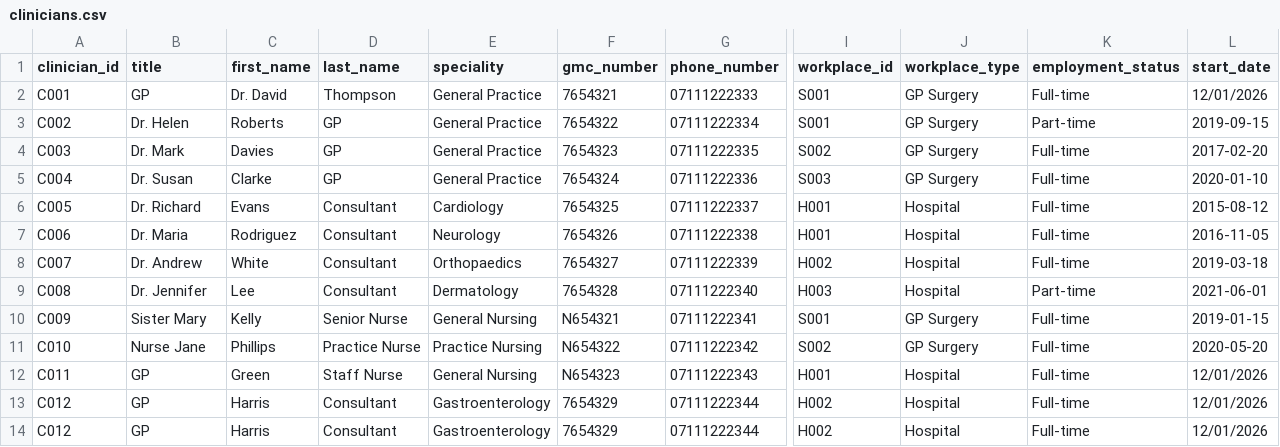
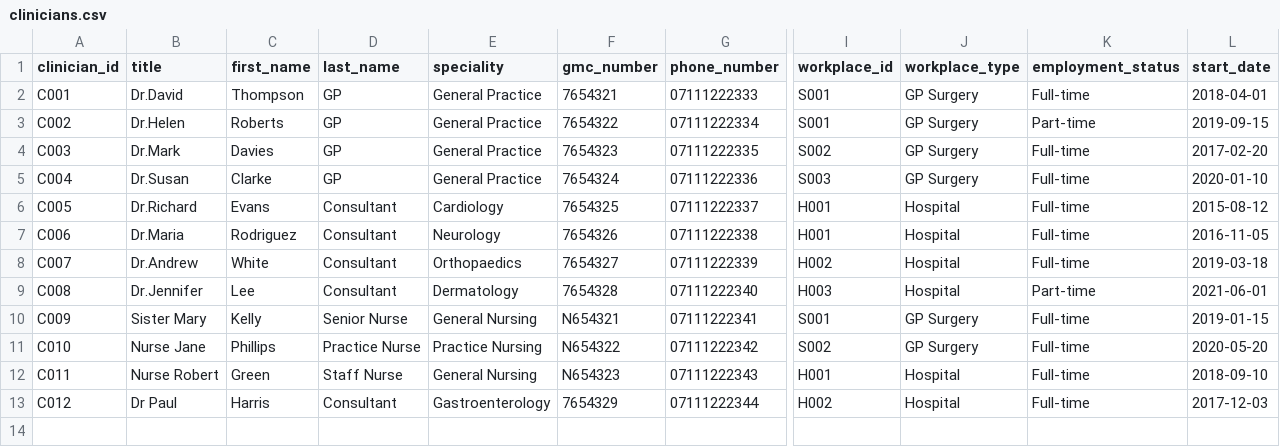
Before and after one commit to Misbahh-dev/HMS-System-Misbah-Al-Rehman, a CSV file: build/classes/data/clinicians.csv, drawn as a sheet; only a part is shown, gaps mark what is left out; rows hold the shown columns only; the diff names each change by its address in the sheet, - before the commit and + after, or states it on an @@ line.

Commit message:
Tenth Commit: Full Staff Use Implemented

```diff
--- a/build/classes/data/clinicians.csv
+++ b/build/classes/data/clinicians.csv
-B2 (title): GP
+B2 (title): Dr.David
-C2 (first_name): Dr. David
+C2 (first_name): Thompson
-D2 (last_name): Thompson
+D2 (last_name): GP
-L2 (start_date): 12/01/2026
+L2 (start_date): 2018-04-01
-B3 (title): Dr. Helen
+B3 (title): Dr.Helen
-B4 (title): Dr. Mark
+B4 (title): Dr.Mark
-B5 (title): Dr. Susan
+B5 (title): Dr.Susan
-B6 (title): Dr. Richard
+B6 (title): Dr.Richard
-B7 (title): Dr. Maria
+B7 (title): Dr.Maria
-B8 (title): Dr. Andrew
+B8 (title): Dr.Andrew
-B9 (title): Dr. Jennifer
+B9 (title): Dr.Jennifer
-B12 (title): GP
+B12 (title): Nurse Robert
-L12 (start_date): 12/01/2026
+L12 (start_date): 2018-09-10
-B13 (title): GP
+B13 (title): Dr Paul
-L13 (start_date): 12/01/2026
+L13 (start_date): 2017-12-03
-row 14: C012 | GP | Harris | Consultant | Gastroenterology | 7654329 | 07111222344 | H002 | Hospital | Full-time | 12/01/2026
```
Also changed, not shown: build/classes/data/referrals.csv, build/classes/data/staff.csv, 46 other files.
